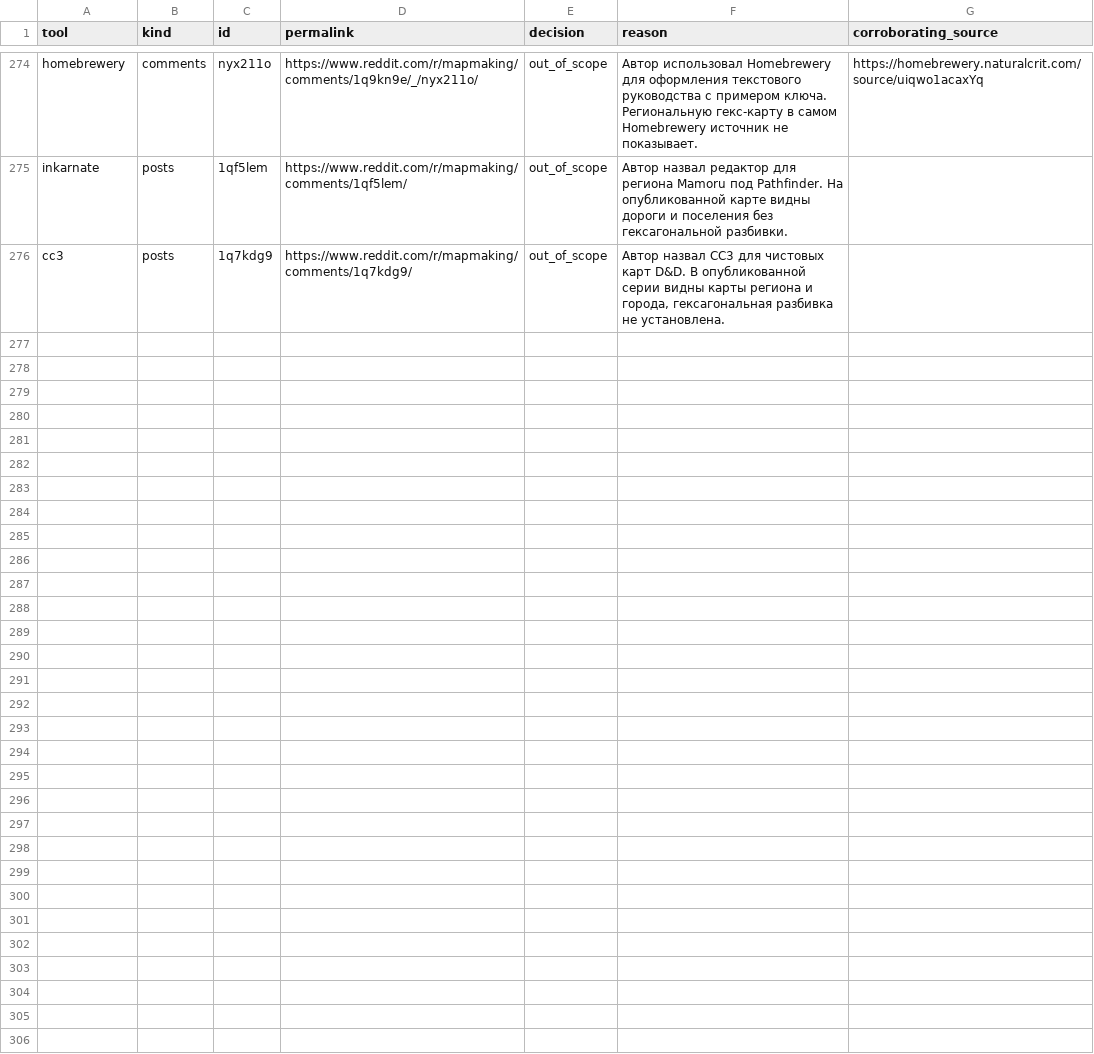
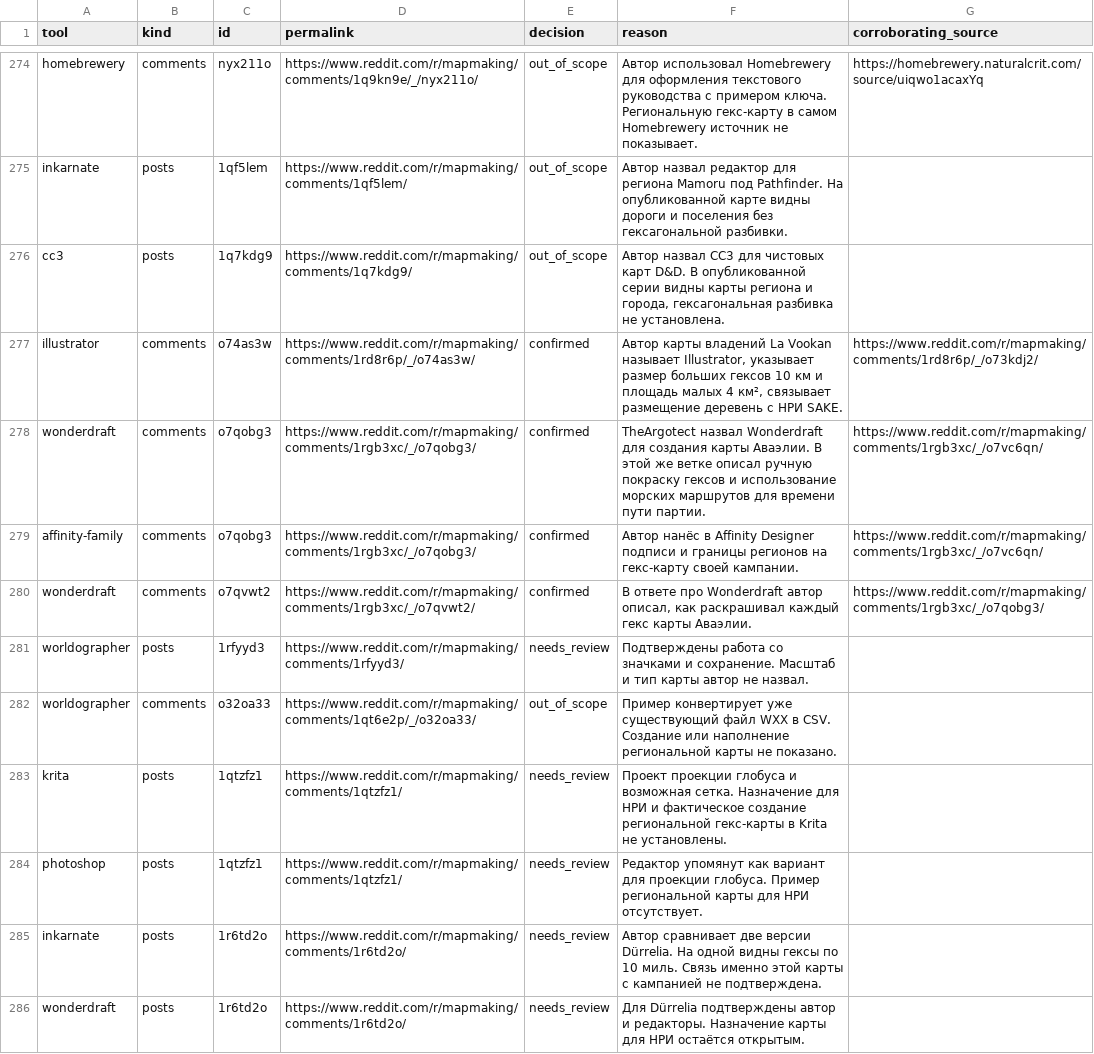
Before and after one commit to YuriyEmelyanov/Hexcrawl, a CSV file: agent-work/research/reddit-map-tools/hex-only/context-review.csv, drawn as a sheet; only a part is shown, gaps mark what is left out; the diff names each change by its address in the sheet, - before the commit and + after, or states it on an @@ line.

Commit message:
HX-RSR-001: reconcile February mapmaking corpus and verify Illustrator campaign use

```diff
--- a/agent-work/research/reddit-map-tools/hex-only/context-review.csv
+++ b/agent-work/research/reddit-map-tools/hex-only/context-review.csv
+row 277: illustrator | comments | o74as3w | https://www.reddit.com/r/mapmaking/comments/1rd8r6p/_/o74as3w/ | confirmed | Автор карты владений La Vookan называет Illustrator, указывает размер больших гексов 10 км и площадь малых 4 км², связывает размещение деревень с НРИ SAKE. | https://www.reddit.com/r/mapmaking/comments/1rd8r6p/_/o73kdj2/
+row 278: wonderdraft | comments | o7qobg3 | https://www.reddit.com/r/mapmaking/comments/1rgb3xc/_/o7qobg3/ | confirmed | TheArgotect назвал Wonderdraft для создания карты Аваэлии. В этой же ветке описал ручную покраску гексов и использование морских маршрутов для времени пути партии. | https://www.reddit.com/r/mapmaking/comments/1rgb3xc/_/o7vc6qn/
+row 279: affinity-family | comments | o7qobg3 | https://www.reddit.com/r/mapmaking/comments/1rgb3xc/_/o7qobg3/ | confirmed | Автор нанёс в Affinity Designer подписи и границы регионов на гекс-карту своей кампании. | https://www.reddit.com/r/mapmaking/comments/1rgb3xc/_/o7vc6qn/
+row 280: wonderdraft | comments | o7qvwt2 | https://www.reddit.com/r/mapmaking/comments/1rgb3xc/_/o7qvwt2/ | confirmed | В ответе про Wonderdraft автор описал, как раскрашивал каждый гекс карты Аваэлии. | https://www.reddit.com/r/mapmaking/comments/1rgb3xc/_/o7qobg3/
+row 281: worldographer | posts | 1rfyyd3 | https://www.reddit.com/r/mapmaking/comments/1rfyyd3/ | needs_review | Подтверждены работа со значками и сохранение. Масштаб и тип карты автор не назвал.
+row 282: worldographer | comments | o32oa33 | https://www.reddit.com/r/mapmaking/comments/1qt6e2p/_/o32oa33/ | out_of_scope | Пример конвертирует уже существующий файл WXX в CSV. Создание или наполнение региональной карты не показано.
+row 283: krita | posts | 1qtzfz1 | https://www.reddit.com/r/mapmaking/comments/1qtzfz1/ | needs_review | Проект проекции глобуса и возможная сетка. Назначение для НРИ и фактическое создание региональной гекс-карты в Krita не установлены.
+row 284: photoshop | posts | 1qtzfz1 | https://www.reddit.com/r/mapmaking/comments/1qtzfz1/ | needs_review | Редактор упомянут как вариант для проекции глобуса. Пример региональной карты для НРИ отсутствует.
+row 285: inkarnate | posts | 1r6td2o | https://www.reddit.com/r/mapmaking/comments/1r6td2o/ | needs_review | Автор сравнивает две версии Dürrelia. На одной видны гексы по 10 миль. Связь именно этой карты с кампанией не подтверждена.
+row 286: wonderdraft | posts | 1r6td2o | https://www.reddit.com/r/mapmaking/comments/1r6td2o/ | needs_review | Для Dürrelia подтверждены автор и редакторы. Назначение карты для НРИ остаётся открытым.
```
Also changed, not shown: agent-work/research/reddit-map-tools/evidence.csv, agent-work/research/reddit-map-tools/hex-only/evidence.csv, 13 other files.
